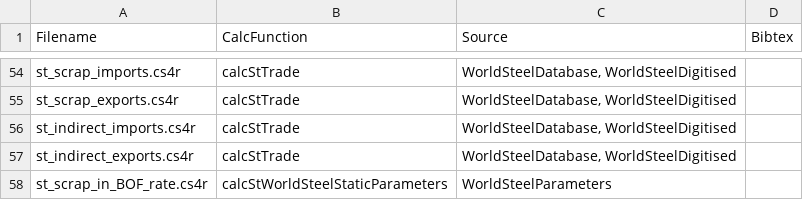
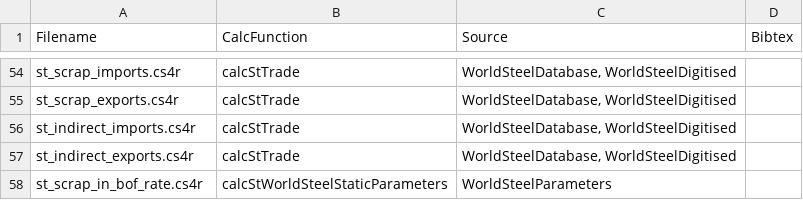
Before and after one commit to pik-piam/mrmfa, a CSV file: inst/mrmfa_sources.csv, drawn as a sheet; only a part is shown, gaps mark what is left out.

Commit message:
Change `st_scrap_in_BOF_rate` to lower case (#64)

```diff
--- a/inst/mrmfa_sources.csv
+++ b/inst/mrmfa_sources.csv
@@ -57,2 +57,2 @@
 "st_indirect_exports.cs4r","calcStTrade","WorldSteelDatabase, WorldSteelDigitised",""
-"st_scrap_in_BOF_rate.cs4r","calcStWorldSteelStaticParameters","WorldSteelParameters",""
+"st_scrap_in_bof_rate.cs4r","calcStWorldSteelStaticParameters","WorldSteelParameters",""
```
Also changed, not shown: 5 other files.
